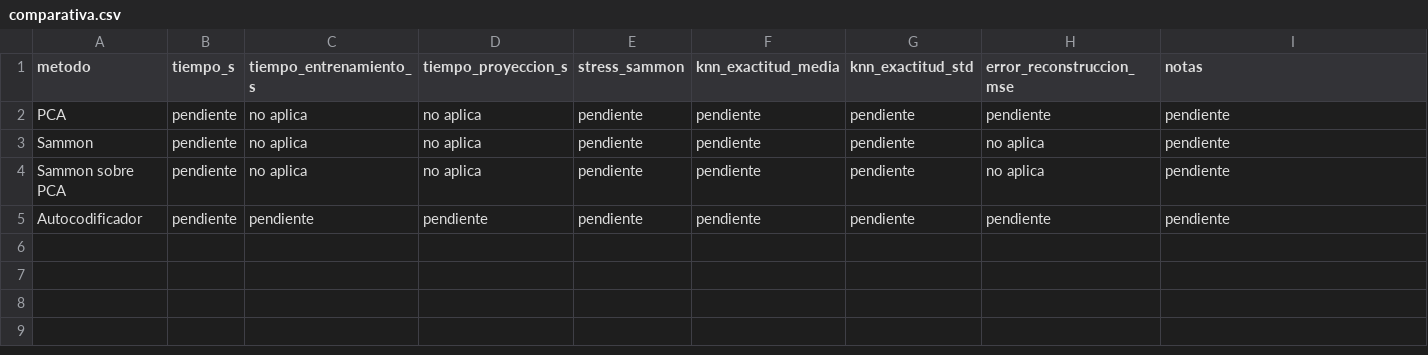
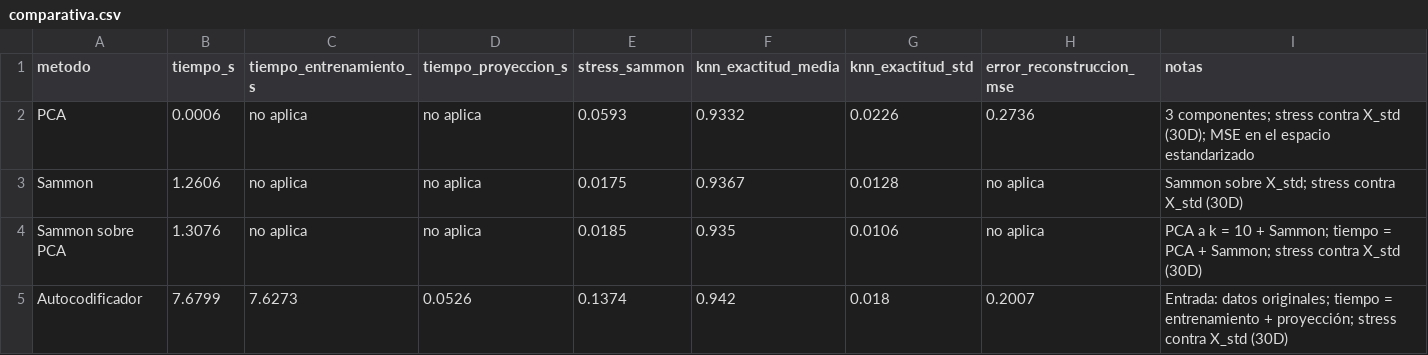
Before and after one commit to MelSurikun/data-analytics-and-visualization, a CSV file: Practica02/resultados/comparativa.csv, drawn as a sheet.

```diff
--- a/Practica02/resultados/comparativa.csv
+++ b/Practica02/resultados/comparativa.csv
@@ -1,5 +1,5 @@
 metodo,tiempo_s,tiempo_entrenamiento_s,tiempo_proyeccion_s,stress_sammon,knn_exactitud_media,knn_exactitud_std,error_reconstruccion_mse,notas
-PCA,pendiente,no aplica,no aplica,pendiente,pendiente,pendiente,pendiente,pendiente
-Sammon,pendiente,no aplica,no aplica,pendiente,pendiente,pendiente,no aplica,pendiente
-Sammon sobre PCA,pendiente,no aplica,no aplica,pendiente,pendiente,pendiente,no aplica,pendiente
-Autocodificador,pendiente,pendiente,pendiente,pendiente,pendiente,pendiente,pendiente,pendiente
+PCA,0.0006,no aplica,no aplica,0.0593,0.9332,0.0226,0.2736,3 componentes; stress contra X_std (30D); MSE en el espacio estandarizado
+Sammon,1.2606,no aplica,no aplica,0.0175,0.9367,0.0128,no aplica,Sammon sobre X_std; stress contra X_std (30D)
+Sammon sobre PCA,1.3076,no aplica,no aplica,0.0185,0.935,0.0106,no aplica,PCA a k = 10 + Sammon; tiempo = PCA + Sammon; stress contra X_std (30D)
+Autocodificador,7.6799,7.6273,0.0526,0.1374,0.942,0.018,0.2007,Entrada: datos originales; tiempo = entrenamiento + proyección; stress contra X_std (30D)
```
Also changed, not shown: Practica02/resultados/pca_3d.csv, Practica02/resultados/pca_error_reconstruccion.csv, 19 other files.
